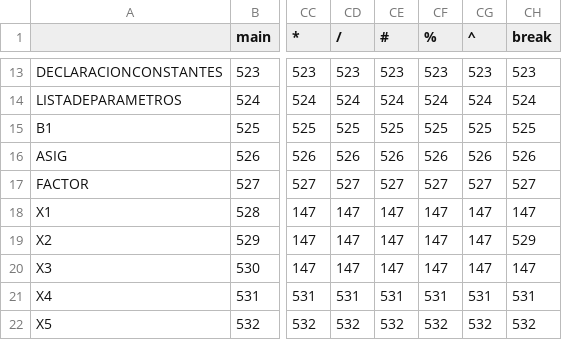
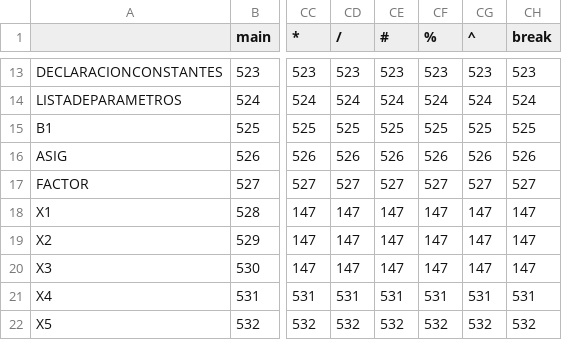
Before and after one commit to Aguacate2021/LexicoJavaMaven, a CSV file: lexico/src/main/java/analyzer/ExcelPuro2.csv, drawn as a sheet; only a part is shown, gaps mark what is left out; the diff names each change by its address in the sheet, - before the commit and + after, or states it on an @@ line.

```diff
--- a/lexico/src/main/java/analyzer/ExcelPuro2.csv
+++ b/lexico/src/main/java/analyzer/ExcelPuro2.csv
-CH19 (break): 529
+CH19 (break): 147
```
Also changed, not shown: lexico/target/classes/analyzer/ExcelPuro2.csv.
